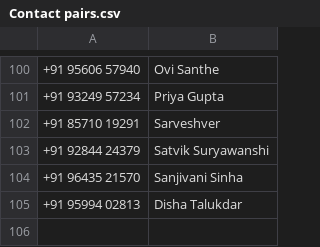
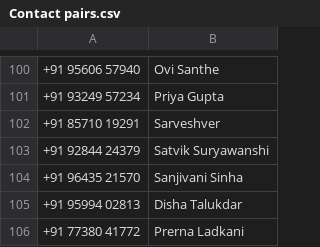
Before and after one commit to anaypund/UBS-WhatsApp-Data-Append-API, a CSV file: Contact pairs.csv, drawn as a sheet; only a part is shown, gaps mark what is left out; the diff names each change by its address in the sheet, - before the commit and + after, or states it on an @@ line.

Commit message:
Updated Contacts (15 Jan 2025)

```diff
--- a/Contact pairs.csv
+++ b/Contact pairs.csv
+row 106: +91 77380 41772 | Prerna Ladkani
```
